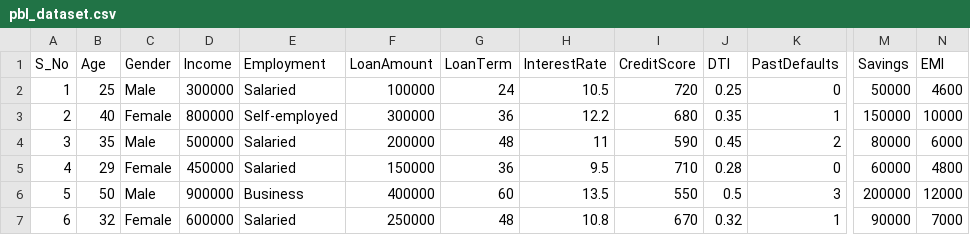
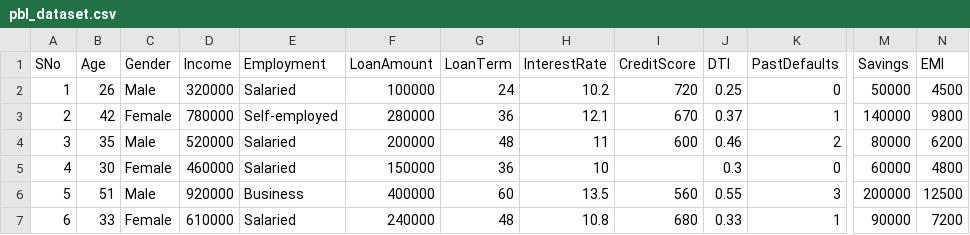
Before and after one commit to abhinavl-art/PBL-PROJECT, a CSV file: pbl_dataset.csv, drawn as a sheet; only a part is shown, gaps mark what is left out; the diff covers the shown part only; the diff names each change by its address in the sheet, - before the commit and + after, or states it on an @@ line.

Commit message:
Modify pbl_dataset.csv with new data and fixes
Updated pbl_dataset.csv with new entries and corrected formatting issues.

```diff
--- a/pbl_dataset.csv
+++ b/pbl_dataset.csv
-A1: S_No
+A1: SNo
-B2 (Age): 25
+B2 (Age): 26
-D2 (Income): 300000
+D2 (Income): 320000
-H2 (InterestRate): 10.5
+H2 (InterestRate): 10.2
-N2 (EMI): 4600
+N2 (EMI): 4500
-B3 (Age): 40
+B3 (Age): 42
-D3 (Income): 800000
+D3 (Income): 780000
-F3 (LoanAmount): 300000
+F3 (LoanAmount): 280000
-H3 (InterestRate): 12.2
+H3 (InterestRate): 12.1
-I3 (CreditScore): 680
+I3 (CreditScore): 670
-J3 (DTI): 0.35
+J3 (DTI): 0.37
-M3 (Savings): 150000
+M3 (Savings): 140000
-N3 (EMI): 10000
+N3 (EMI): 9800
-D4 (Income): 500000
+D4 (Income): 520000
-I4 (CreditScore): 590
+I4 (CreditScore): 600
-J4 (DTI): 0.45
+J4 (DTI): 0.46
-N4 (EMI): 6000
+N4 (EMI): 6200
-B5 (Age): 29
+B5 (Age): 30
-D5 (Income): 450000
+D5 (Income): 460000
-H5 (InterestRate): 9.5
+H5 (InterestRate): 10
-I5 (CreditScore): 710
+I5 (CreditScore): (empty)
-J5 (DTI): 0.28
+J5 (DTI): 0.3
-B6 (Age): 50
+B6 (Age): 51
-D6 (Income): 900000
+D6 (Income): 920000
-I6 (CreditScore): 550
+I6 (CreditScore): 560
-J6 (DTI): 0.5
+J6 (DTI): 0.55
-N6 (EMI): 12000
+N6 (EMI): 12500
-B7 (Age): 32
+B7 (Age): 33
-D7 (Income): 600000
+D7 (Income): 610000
-F7 (LoanAmount): 250000
+F7 (LoanAmount): 240000
-I7 (CreditScore): 670
+I7 (CreditScore): 680
-J7 (DTI): 0.32
+J7 (DTI): 0.33
-N7 (EMI): 7000
+N7 (EMI): 7200
```
Also changed, not shown: 161 edited cells elsewhere in this file.
